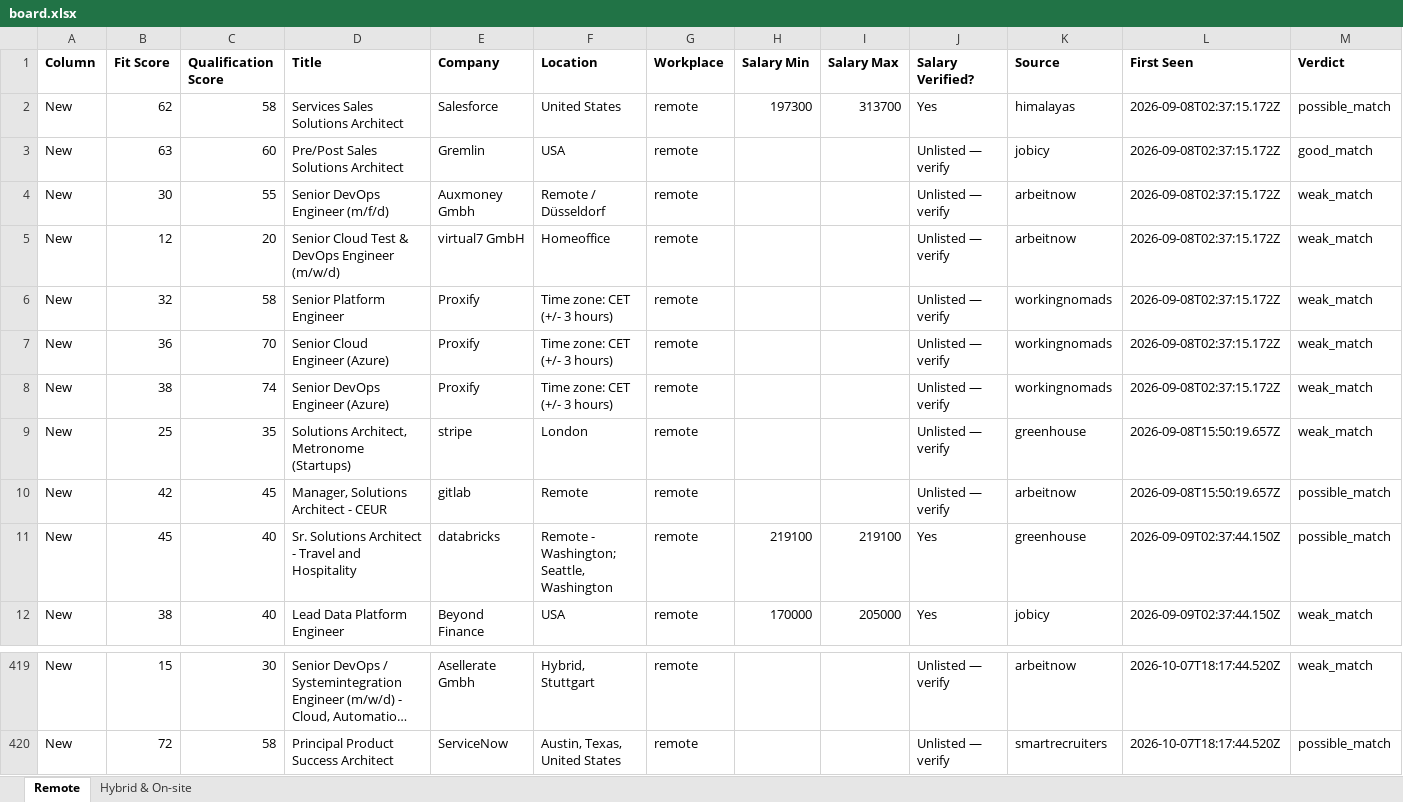
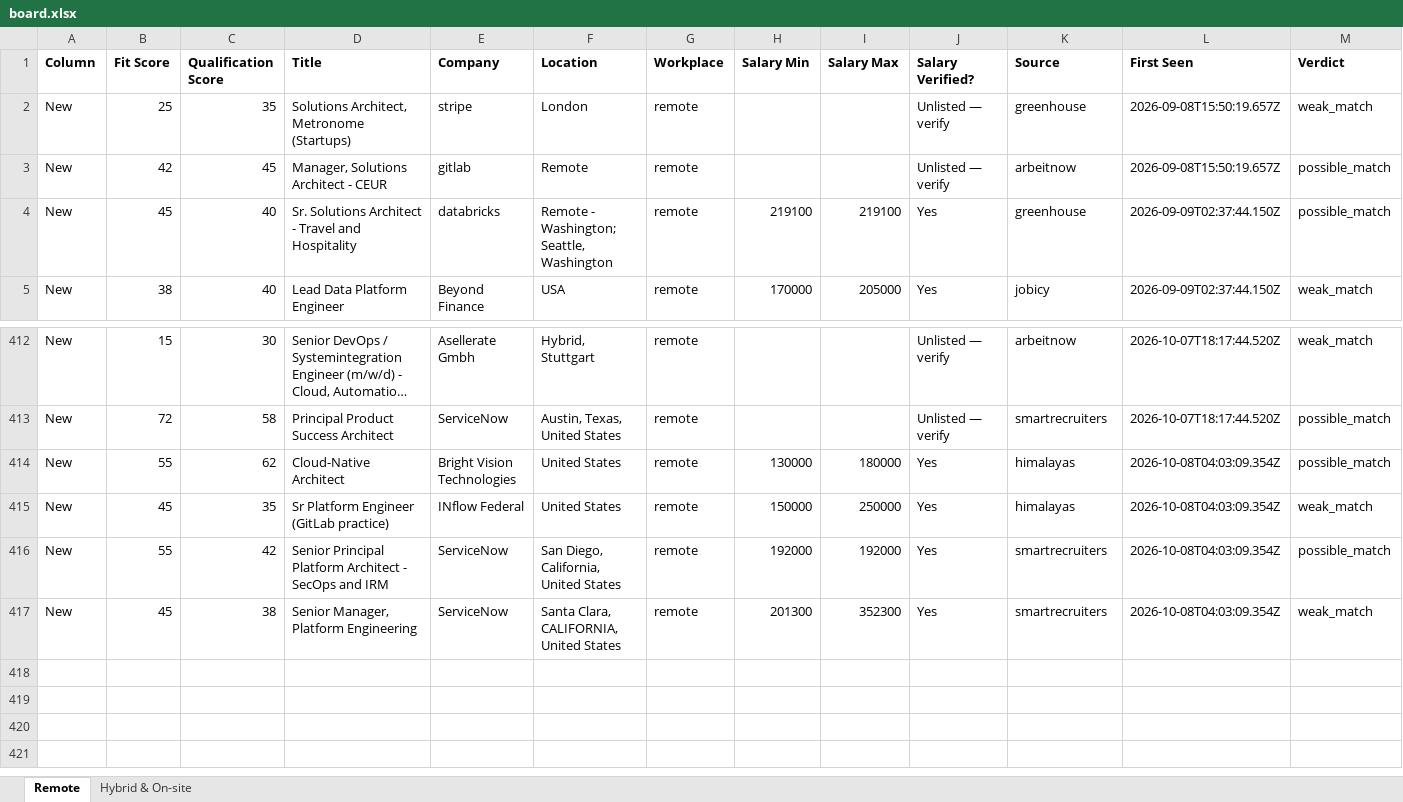
Before and after one commit to naijadamus/goodfela.com, an Excel workbook: hunt/board.xlsx, sheet Remote, drawn as a sheet; only a part is shown, gaps mark what is left out; long unchanged cells end in …; values as stored, in another font and other column widths than the file's, no borders; removed rows and columns are numbered as before the commit, all else as after; rows hold the shown columns only; the diff names each change by its address in the sheet, - before the commit and + after, or states it on an @@ line.

```diff
--- a/hunt/board.xlsx (sheet Remote)
+++ b/hunt/board.xlsx (sheet Remote)
-row 2: New | 62 | 58 | Services Sales Solutions Architect | Salesforce | United States | remote | 197300 | 313700 | Yes | himalayas | 2026-09-08T02:37:15.172Z | possible_match
-row 3: New | 63 | 60 | Pre/Post Sales Solutions Architect | Gremlin | USA | remote |  |  | Unlisted — verify | jobicy | 2026-09-08T02:37:15.172Z | good_match
-row 4: New | 30 | 55 | Senior DevOps Engineer (m/f/d) | Auxmoney Gmbh | Remote / Düsseldorf | remote |  |  | Unlisted — verify | arbeitnow | 2026-09-08T02:37:15.172Z | weak_match
-row 5: New | 12 | 20 | Senior Cloud Test & DevOps Engineer (m/w/d) | virtual7 GmbH | Homeoffice | remote |  |  | Unlisted — verify | arbeitnow | 2026-09-08T02:37:15.172Z | weak_match
-row 6: New | 32 | 58 | Senior Platform Engineer | Proxify | Time zone: CET (+/- 3 hours) | remote |  |  | Unlisted — verify | workingnomads | 2026-09-08T02:37:15.172Z | weak_match
-row 7: New | 36 | 70 | Senior Cloud Engineer (Azure) | Proxify | Time zone: CET (+/- 3 hours) | remote |  |  | Unlisted — verify | workingnomads | 2026-09-08T02:37:15.172Z | weak_match
-row 8: New | 38 | 74 | Senior DevOps Engineer (Azure) | Proxify | Time zone: CET (+/- 3 hours) | remote |  |  | Unlisted — verify | workingnomads | 2026-09-08T02:37:15.172Z | weak_match
+row 414: New | 55 | 62 | Cloud-Native Architect | Bright Vision Technologies | United States | remote | 130000 | 180000 | Yes | himalayas | 2026-10-08T04:03:09.354Z | possible_match
+row 415: New | 45 | 35 | Sr Platform Engineer (GitLab practice) | INflow Federal | United States | remote | 150000 | 250000 | Yes | himalayas | 2026-10-08T04:03:09.354Z | weak_match
+row 416: New | 55 | 42 | Senior Principal Platform Architect - SecOps and IRM | ServiceNow | San Diego, California, United States | remote | 192000 | 192000 | Yes | smartrecruiters | 2026-10-08T04:03:09.354Z | possible_match
+row 417: New | 45 | 38 | Senior Manager, Platform Engineering | ServiceNow | Santa Clara, CALIFORNIA, United States | remote | 201300 | 352300 | Yes | smartrecruiters | 2026-10-08T04:03:09.354Z | weak_match
```
Also changed, not shown: sheet Hybrid & On-site, 1 other file.
